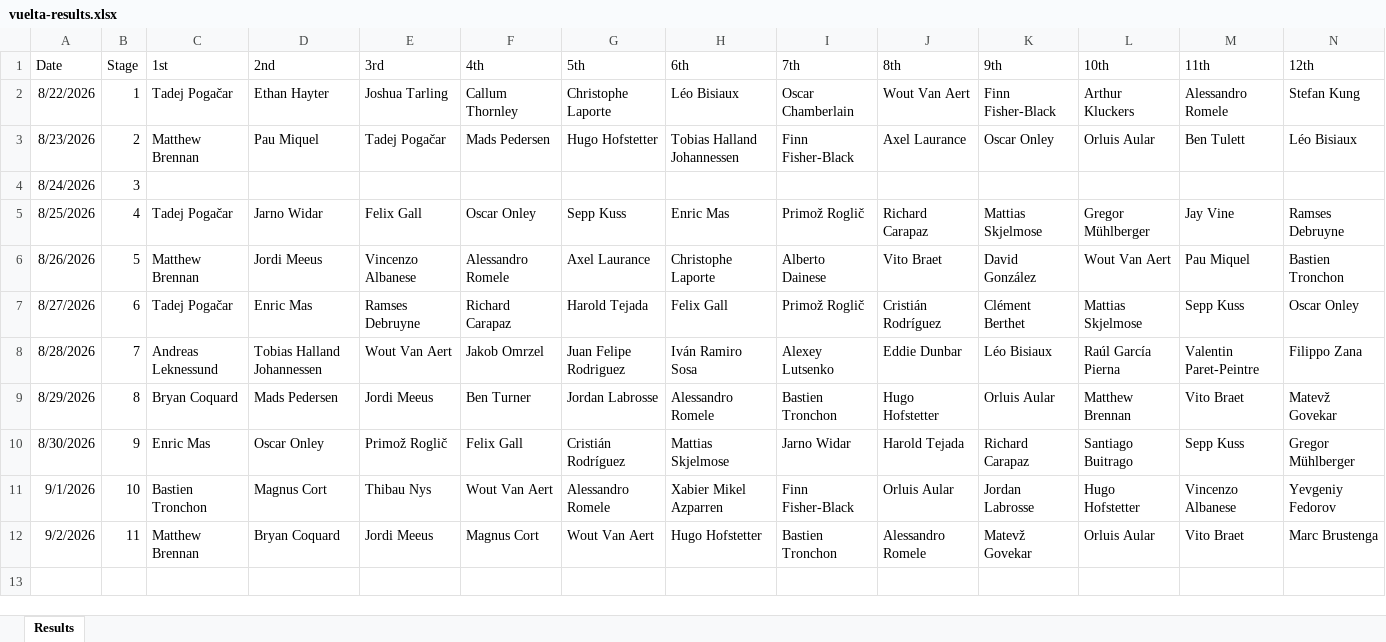
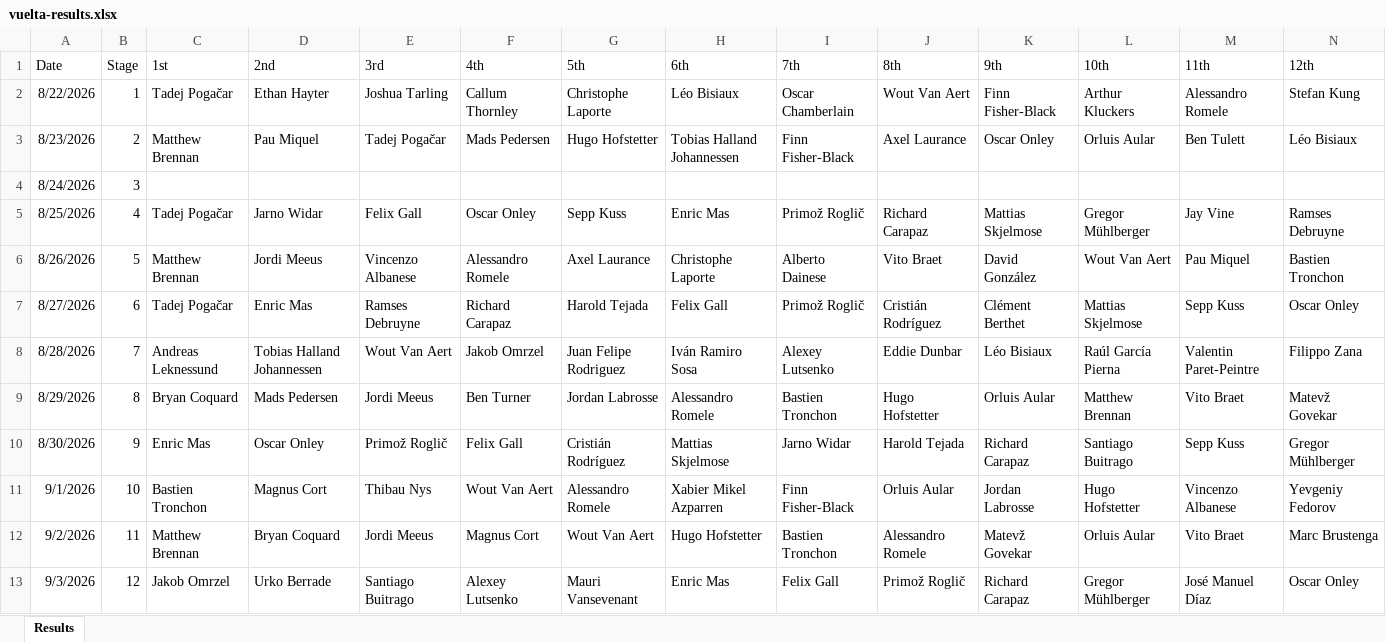
Before and after one commit to danpsh/2026-Fantasy-Cycling, an Excel workbook: vuelta-results.xlsx, sheet Results, drawn as a sheet; only a part is shown; values as stored, in another font and other column widths than the file's, no borders; rows hold the shown columns only; the diff names each change by its address in the sheet, - before the commit and + after, or states it on an @@ line.

Commit message:
Add files via upload

```diff
--- a/vuelta-results.xlsx (sheet Results)
+++ b/vuelta-results.xlsx (sheet Results)
+row 13: 9/3/2026 | 12 | Jakob Omrzel | Urko Berrade | Santiago Buitrago | Alexey Lutsenko | Mauri Vansevenant | Enric Mas | Felix Gall | Primož Roglič | Richard Carapaz | Gregor Mühlberger | José Manuel Díaz | Oscar Onley
```
